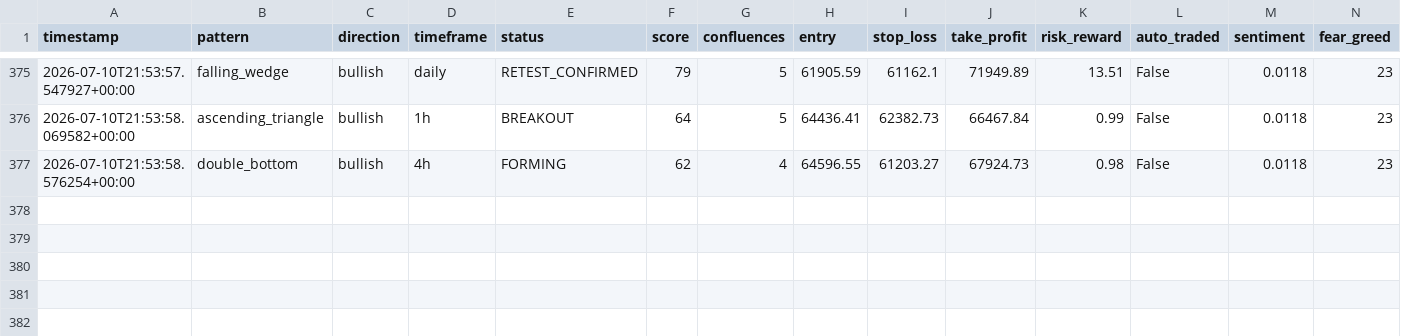
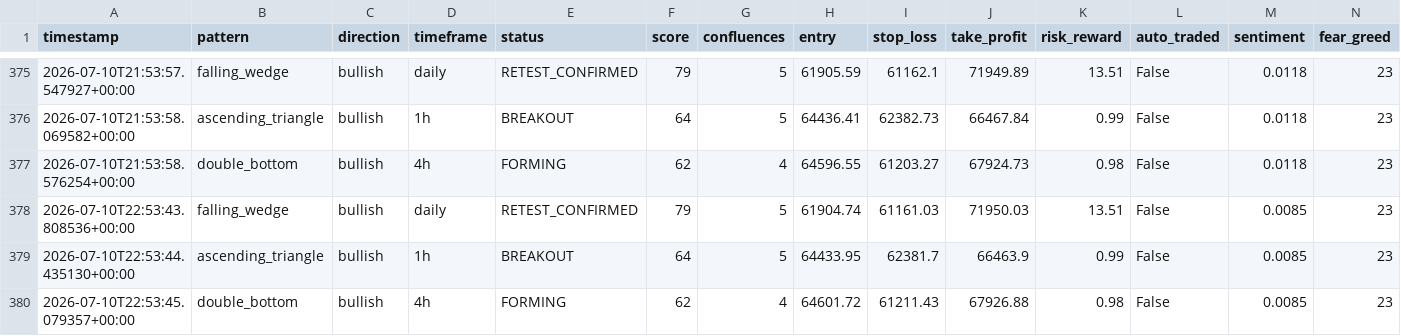
Before and after one commit to Bawaperera/nexus-trading, a CSV file: logs/signals_v2.csv, drawn as a sheet; only a part is shown, gaps mark what is left out.

```diff
--- a/logs/signals_v2.csv
+++ b/logs/signals_v2.csv
@@ -377 +377,4 @@ timestamp,pattern,direction,timeframe,status,score,confluences,entry,stop_loss,t
 2026-07-10T21:53:58.576254+00:00,double_bottom,bullish,4h,FORMING,62,4,64596.55,61203.27,67924.73,0.98,False,0.0118,23
+2026-07-10T22:53:43.808536+00:00,falling_wedge,bullish,daily,RETEST_CONFIRMED,79,5,61904.74,61161.03,71950.03,13.51,False,0.0085,23
+2026-07-10T22:53:44.435130+00:00,ascending_triangle,bullish,1h,BREAKOUT,64,5,64433.95,62381.7,66463.9,0.99,False,0.0085,23
+2026-07-10T22:53:45.079357+00:00,double_bottom,bullish,4h,FORMING,62,4,64601.72,61211.43,67926.88,0.98,False,0.0085,23
```
Also changed, not shown: 2 other files.
